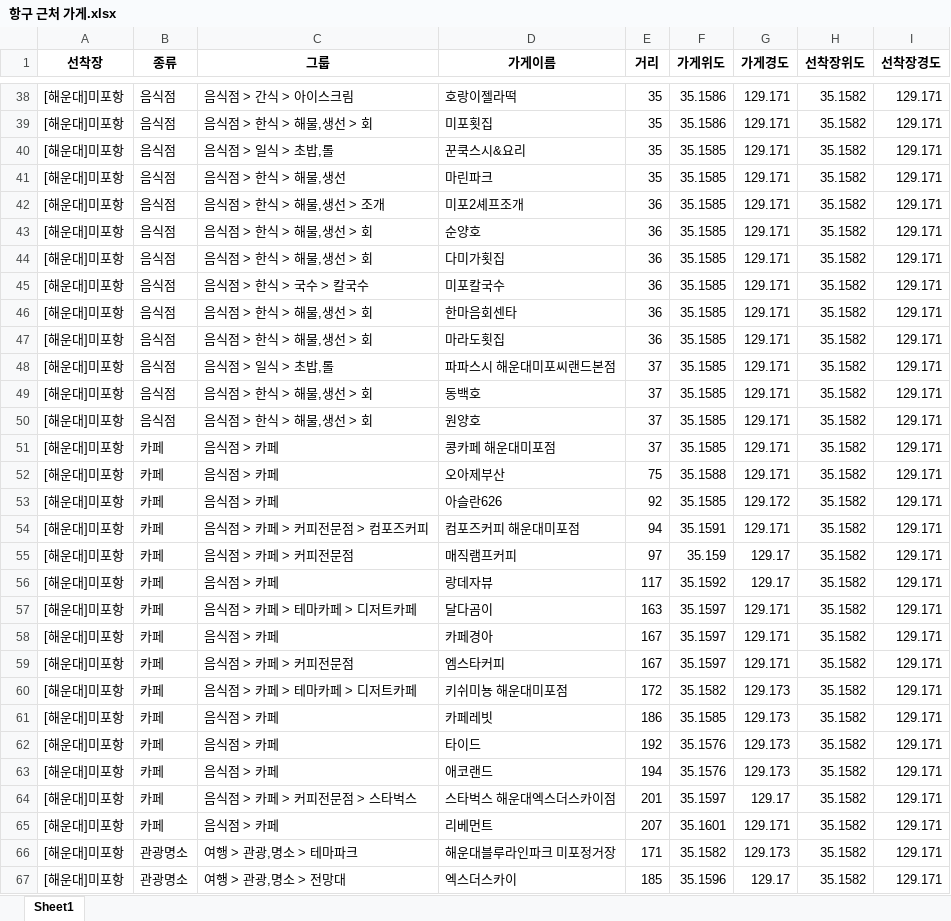
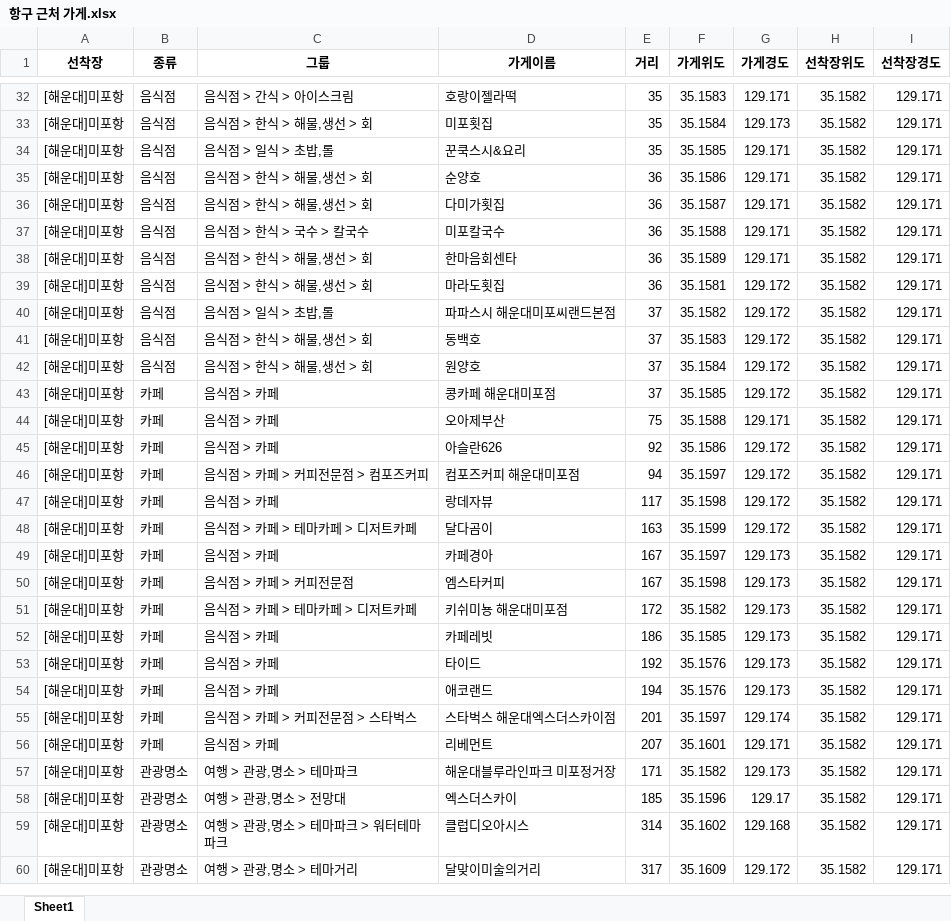
Before and after one commit to jeong-jieun/bigwave, an Excel workbook: mainapp/mappy/항구 근처 가게.xlsx, sheet Sheet1, drawn as a sheet; only a part is shown, gaps mark what is left out; the shorter side is filled out with more unchanged rows; values as stored, in another font and other column widths than the file's, no borders; removed rows and columns are numbered as before the commit, all else as after; the diff covers the shown part only; the diff names each change by its address in the sheet, - before the commit and + after, or states it on an @@ line.

```diff
--- a/mainapp/mappy/항구 근처 가게.xlsx (sheet Sheet1)
+++ b/mainapp/mappy/항구 근처 가게.xlsx (sheet Sheet1)
-F32 (가게위도): 35.1586
+F32 (가게위도): 35.1583
-F33 (가게위도): 35.1586
+F33 (가게위도): 35.1584
-G33 (가게경도): 129.171
+G33 (가게경도): 129.173
-row 41: [해운대]미포항 | 음식점 | 음식점 > 한식 > 해물,생선 | 마린파크 | 35 | 35.1585 | 129.171 | 35.1582 | 129.171
-row 42: [해운대]미포항 | 음식점 | 음식점 > 한식 > 해물,생선 > 조개 | 미포2셰프조개 | 36 | 35.1585 | 129.171 | 35.1582 | 129.171
-F35 (가게위도): 35.1585
+F35 (가게위도): 35.1586
-F36 (가게위도): 35.1585
+F36 (가게위도): 35.1587
-F37 (가게위도): 35.1585
+F37 (가게위도): 35.1588
-F38 (가게위도): 35.1585
+F38 (가게위도): 35.1589
-F39 (가게위도): 35.1585
+F39 (가게위도): 35.1581
-G39:G43 (가게경도): 129.171
+G39:G43 (가게경도): 129.172
-F40 (가게위도): 35.1585
+F40 (가게위도): 35.1582
-F41 (가게위도): 35.1585
+F41 (가게위도): 35.1583
-F42 (가게위도): 35.1585
+F42 (가게위도): 35.1584
-F45 (가게위도): 35.1585
+F45 (가게위도): 35.1586
-F46 (가게위도): 35.1591
+F46 (가게위도): 35.1597
-G46 (가게경도): 129.171
+G46 (가게경도): 129.172
-row 55: [해운대]미포항 | 카페 | 음식점 > 카페 > 커피전문점 | 매직램프커피 | 97 | 35.159 | 129.17 | 35.1582 | 129.171
-F47 (가게위도): 35.1592
+F47 (가게위도): 35.1598
-G47 (가게경도): 129.17
+G47 (가게경도): 129.172
-F48 (가게위도): 35.1597
+F48 (가게위도): 35.1599
-G48 (가게경도): 129.171
+G48 (가게경도): 129.172
-G49:G50 (가게경도): 129.171
+G49:G50 (가게경도): 129.173
-F50 (가게위도): 35.1597
+F50 (가게위도): 35.1598
-G55 (가게경도): 129.17
+G55 (가게경도): 129.174
```
Also changed, not shown: 4 added rows, 31 removed rows and 25 edited cells elsewhere in this sheet, 5 other files.
